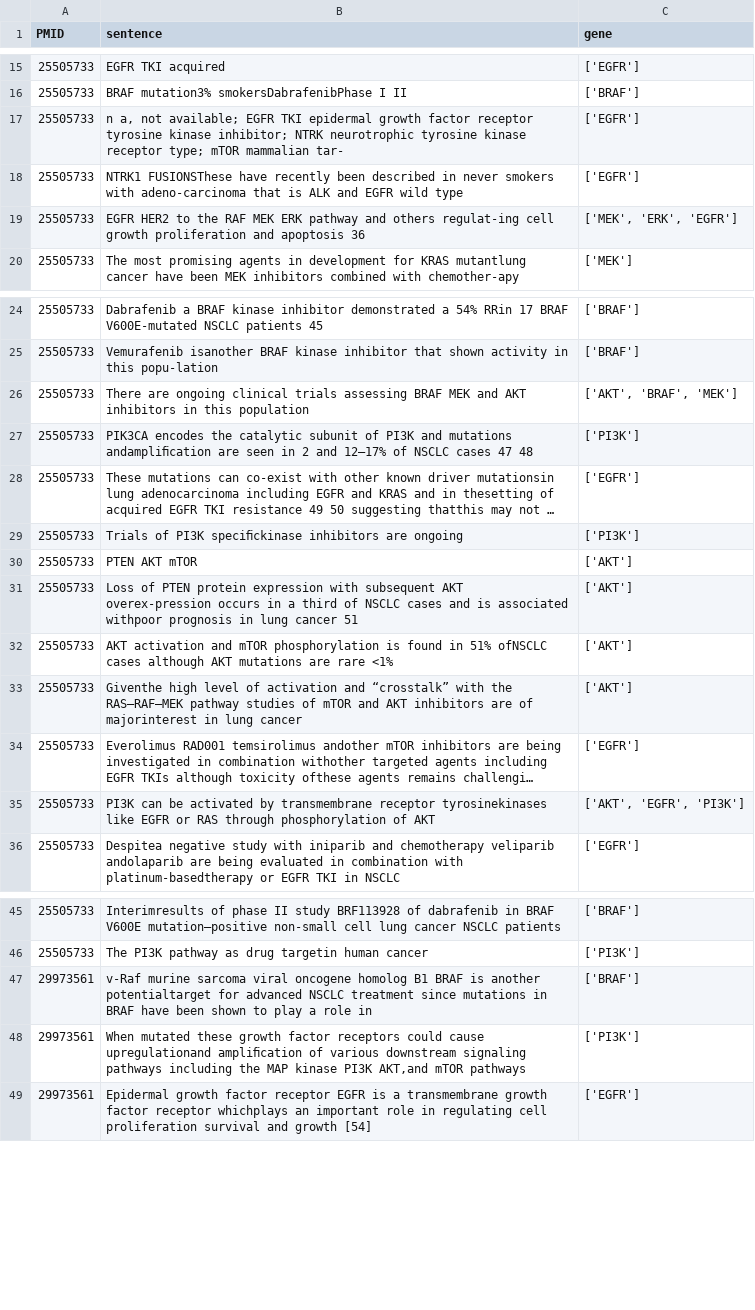
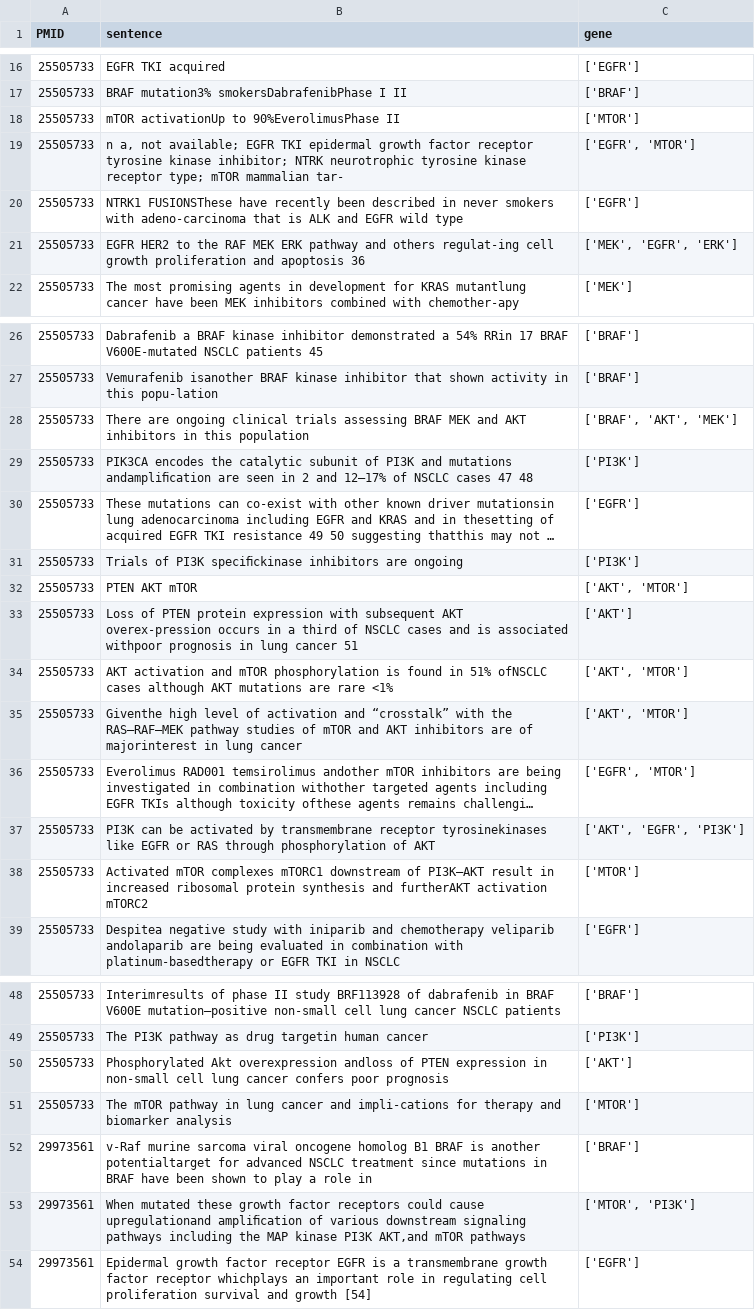
Before and after one commit to Karity/Extra_gene_sentence1, a CSV file: Gene_labeling/occur_gene_sen1.csv, drawn as a sheet; only a part is shown, gaps mark what is left out; long unchanged cells end in …; addresses are those after the commit; the diff covers the shown part only; the diff names each change by its address in the sheet, - before the commit and + after, or states it on an @@ line.

Commit message:
add crop gene slices and get correlation sentences

```diff
--- a/Gene_labeling/occur_gene_sen1.csv
+++ b/Gene_labeling/occur_gene_sen1.csv
+row 18: 25505733 | mTOR activationUp to 90%EverolimusPhase II | ['MTOR']
-C19 (gene): ['EGFR']
+C19 (gene): ['EGFR', 'MTOR']
-C21 (gene): ['MEK', 'ERK', 'EGFR']
+C21 (gene): ['MEK', 'EGFR', 'ERK']
-C28 (gene): ['AKT', 'BRAF', 'MEK']
+C28 (gene): ['BRAF', 'AKT', 'MEK']
-C32 (gene): ['AKT']
+C32 (gene): ['AKT', 'MTOR']
-C34:C35 (gene): ['AKT']
+C34:C35 (gene): ['AKT', 'MTOR']
-C36 (gene): ['EGFR']
+C36 (gene): ['EGFR', 'MTOR']
+row 38: 25505733 | Activated mTOR complexes mTORC1 downstream of PI3K–AKT result in increased ribosomal protein synthesis and furtherAKT activation mTORC2 | ['MTOR']
+row 50: 25505733 | Phosphorylated Akt overexpression andloss of PTEN expression in non-small cell lung cancer confers poor prognosis | ['AKT']
+row 51: 25505733 | The mTOR pathway in lung cancer and impli-cations for therapy and biomarker analysis | ['MTOR']
-C53 (gene): ['PI3K']
+C53 (gene): ['MTOR', 'PI3K']
```
Also changed, not shown: 19 added rows and 5 edited cells elsewhere in this file, 2 other files.
